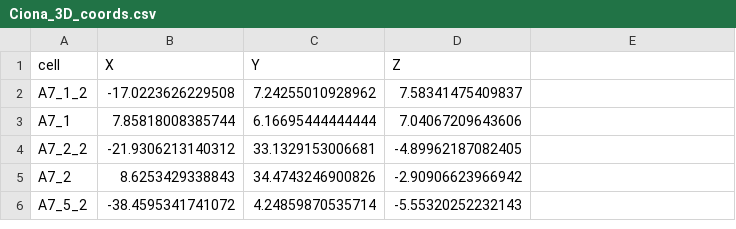
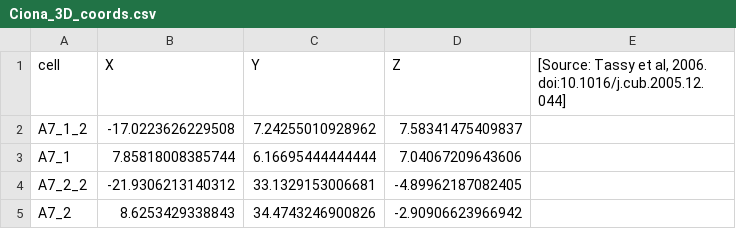
Before and after one commit to irepansalvador/CeLaVi, a CSV file: test_data/Ciona/Ciona_3D_coords.csv, drawn as a sheet; only a part is shown; the shorter side is filled out with more unchanged rows.

```diff
--- a/test_data/Ciona/Ciona_3D_coords.csv
+++ b/test_data/Ciona/Ciona_3D_coords.csv
@@ -1,2 +1,2 @@
-"cell","X","Y","Z"
+"cell","X","Y","Z","[Source: Tassy et al, 2006. doi:10.1016/j.cub.2005.12.044]"
 A7_1_2,-17.0223626229508,7.24255010928962,7.58341475409837
```
Also changed, not shown: test_data/C_elegans/C_elegans_3D_cells.csv, test_data/Organoid/organoid_10Kcells_3D.csv, 8 other files.
